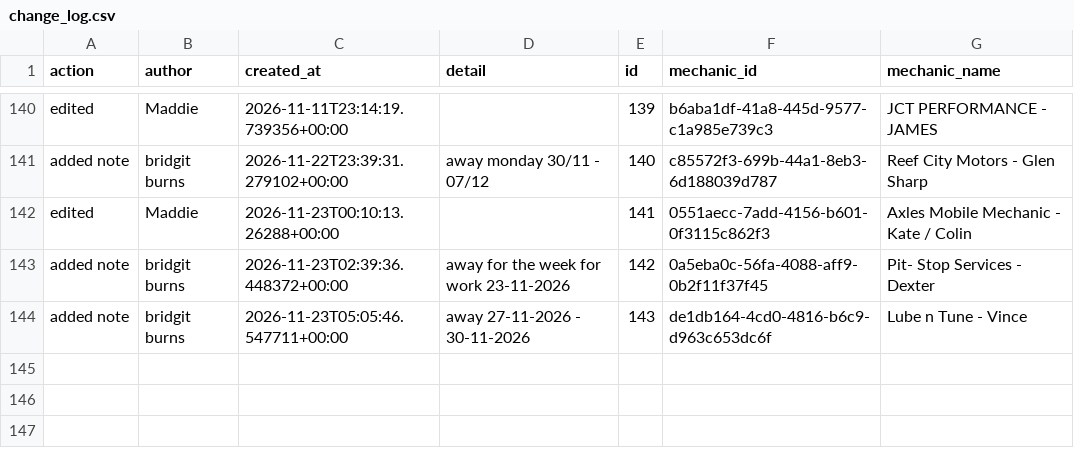
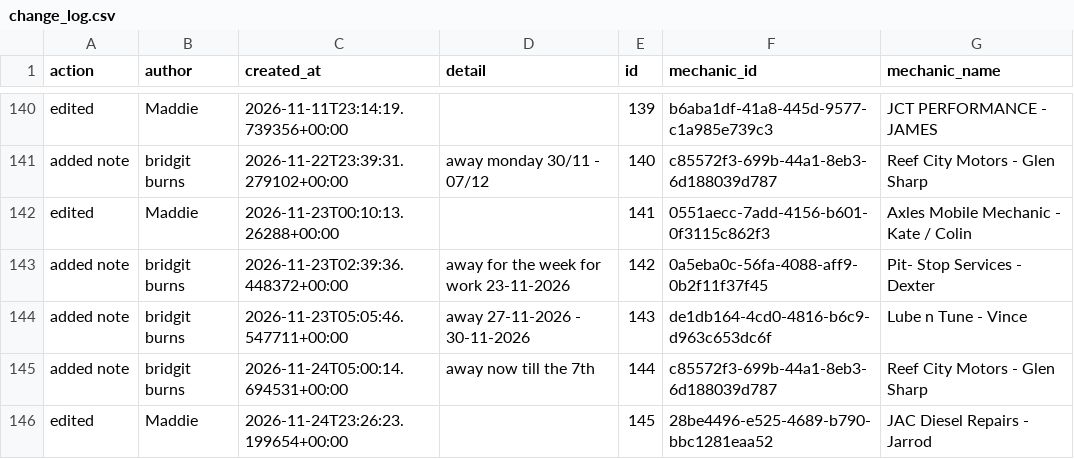
Before and after one commit to Mazza24/verifi-mechanic-map, a CSV file: backup/change_log.csv, drawn as a sheet; only a part is shown, gaps mark what is left out.

```diff
--- a/backup/change_log.csv
+++ b/backup/change_log.csv
@@ -144 +144,3 @@ added note,bridgit burns,2026-11-23T02:39:36.448372+00:00,away for the week for
 added note,bridgit burns,2026-11-23T05:05:46.547711+00:00,away 27-11-2026 - 30-11-2026,143,de1db164-4cd0-4816-b6c9-d963c653dc6f,Lube n Tune - Vince
+added note,bridgit burns,2026-11-24T05:00:14.694531+00:00,away now till the 7th,144,c85572f3-699b-44a1-8eb3-6d188039d787,Reef City Motors - Glen Sharp
+edited,Maddie,2026-11-24T23:26:23.199654+00:00,,145,28be4496-e525-4689-b790-bbc1281eaa52,JAC Diesel Repairs - Jarrod
```
Also changed, not shown: backup/mechanics.csv.
